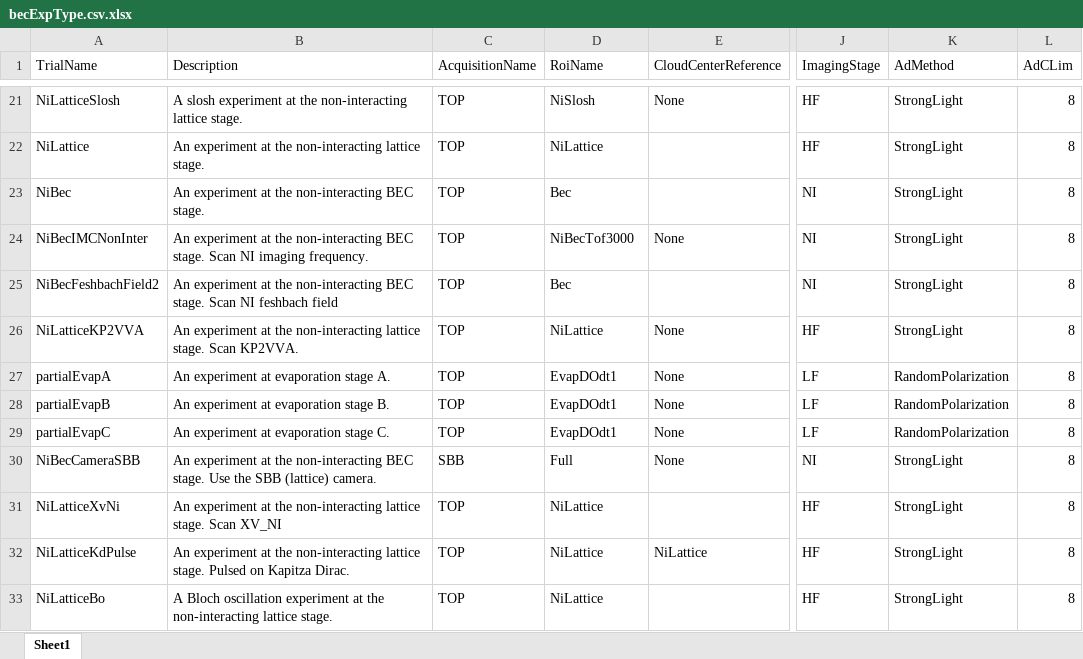
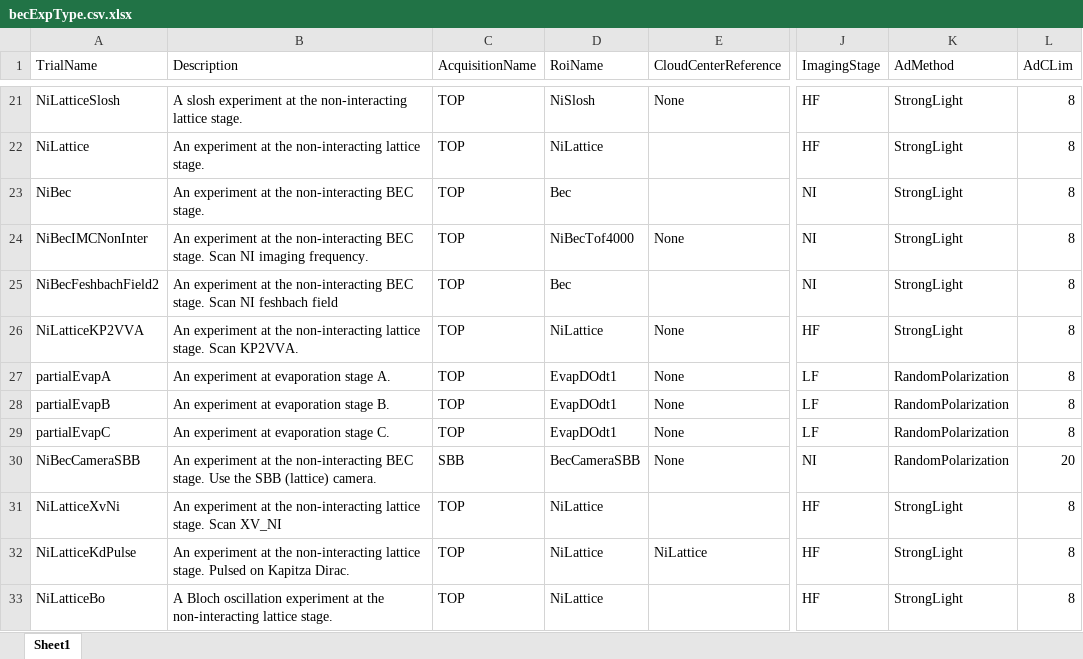
Before and after one commit to weldlabucsb/MuscleMuseum_Li, an Excel workbook: .config/becExpConfig/becExpType.csv.xlsx, sheet Sheet1, drawn as a sheet; only a part is shown, gaps mark what is left out; values as stored, in another font and other column widths than the file's, no borders; the diff names each change by its address in the sheet, - before the commit and + after, or states it on an @@ line.

```diff
--- a/.config/becExpConfig/becExpType.csv.xlsx (sheet Sheet1)
+++ b/.config/becExpConfig/becExpType.csv.xlsx (sheet Sheet1)
-D24 (RoiName): NiBecTof3000
+D24 (RoiName): NiBecTof4000
-D30 (RoiName): Full
+D30 (RoiName): BecCameraSBB
-K30 (AdMethod): StrongLight
+K30 (AdMethod): RandomPolarization
-L30 (AdCLim): 8
+L30 (AdCLim): 20
```
Also changed, not shown: .config/acquisitionConfig/roi.csv.xlsx, 1 other file.
